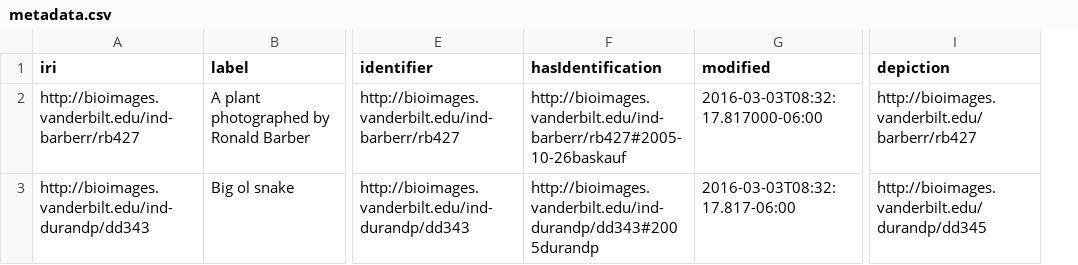
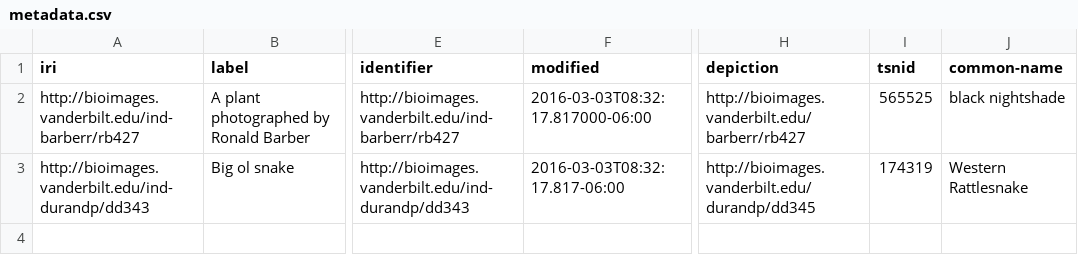
Before and after one commit to HeardLibrary/semantic-web, a CSV file: 2016-fall/code/metadata.csv, drawn as a sheet; only a part is shown, gaps mark what is left out; removed rows and columns are numbered as before the commit, all else as after; the diff names each change by its address in the sheet, - before the commit and + after, or states it on an @@ line.

Commit message:
updated metadata.csv

```diff
--- a/2016-fall/code/metadata.csv
+++ b/2016-fall/code/metadata.csv
-column F (hasIdentification), rows 2-3: http://bioimages.vanderbilt.edu/ind-barberr/rb427#2005-10-26baskauf | http://bioimages.vanderbilt.edu/ind-durandp/dd343#2005durandp
+column I (tsnid), rows 2-3: 565525 | 174319
+column J (common-name), rows 2-3: black nightshade | Western Rattlesnake
```
